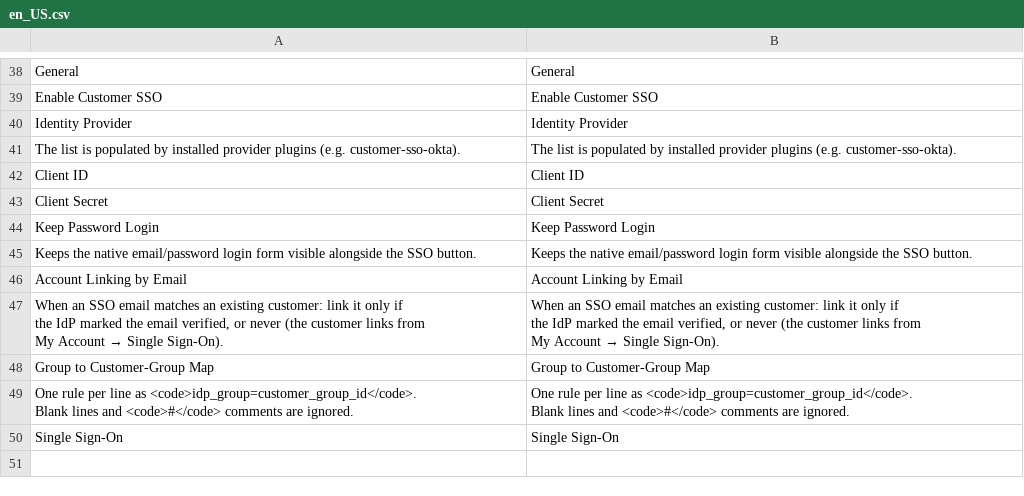
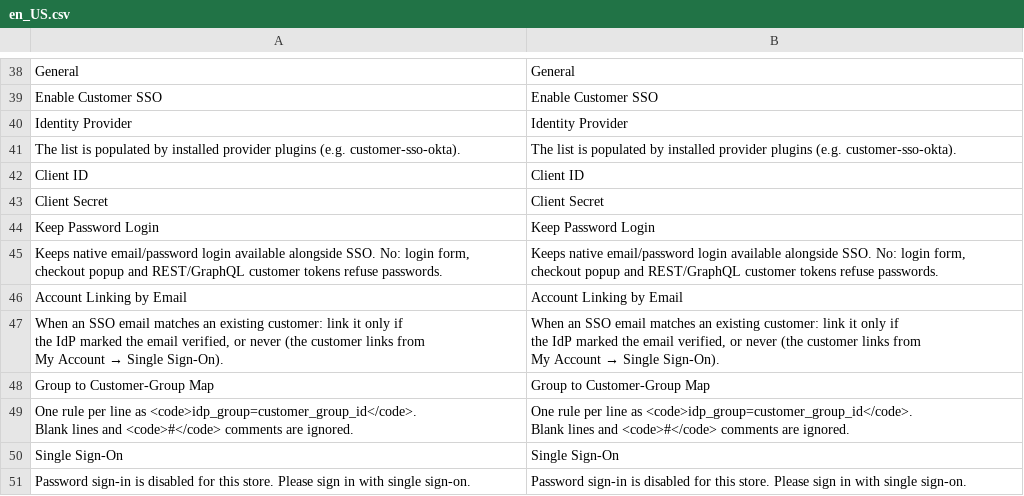
Before and after one commit to dmlab-work/module-customer-sso, a CSV file: i18n/en_US.csv, drawn as a sheet; only a part is shown, gaps mark what is left out.

Commit message:
DML-13: Refuse password login server-side when disabled
A beforeAuthenticate plugin on AccountManagementInterface blocks the
login form, ajax login, REST and GraphQL customer tokens under live SSO.

```diff
--- a/i18n/en_US.csv
+++ b/i18n/en_US.csv
@@ -44,3 +44,3 @@ General,General
 "Keep Password Login","Keep Password Login"
-"Keeps the native email/password login form visible alongside the SSO button.","Keeps the native email/password login form visible alongside the SSO button."
+"Keeps native email/password login available alongside SSO. No: login form, checkout popup and REST/GraphQL customer tokens refuse passwords.","Keeps native email/password login available alongside SSO. No: login form, checkout popup and REST/GraphQL customer tokens refuse passwords."
 "Account Linking by Email","Account Linking by Email"
@@ -56 +56,2 @@ General,General
 "Single Sign-On","Single Sign-On"
+"Password sign-in is disabled for this store. Please sign in with single sign-on.","Password sign-in is disabled for this store. Please sign in with single sign-on."
```
Also changed, not shown: 10 other files.
